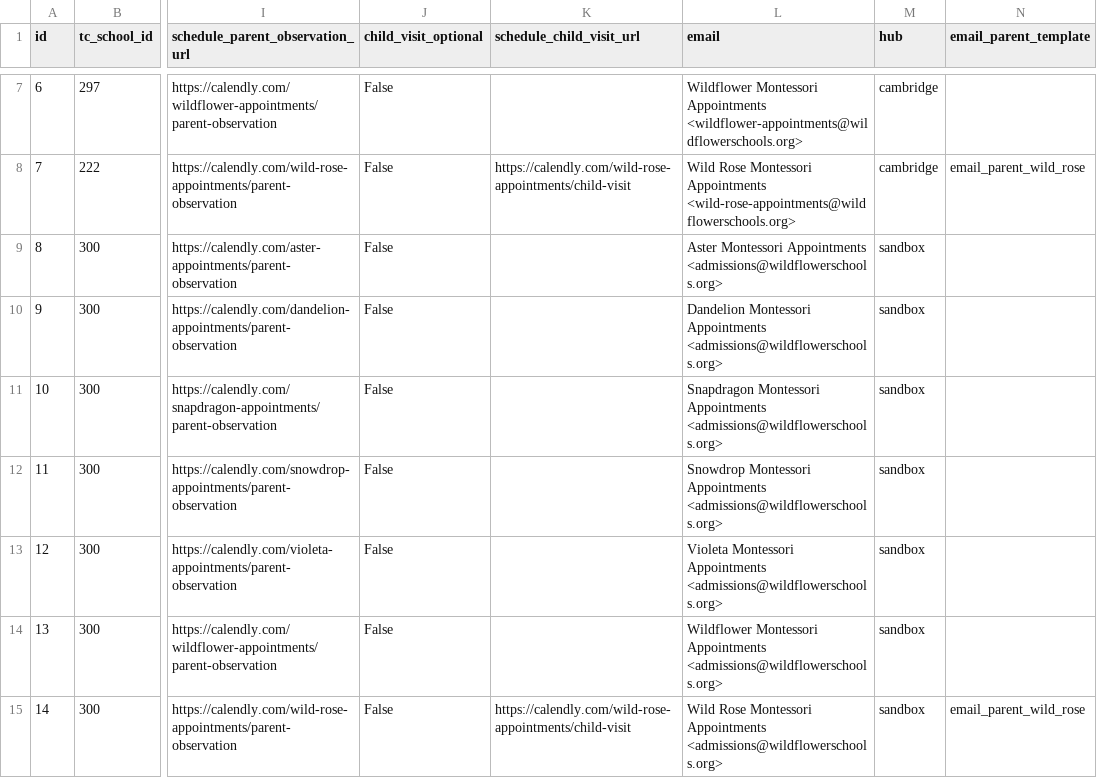
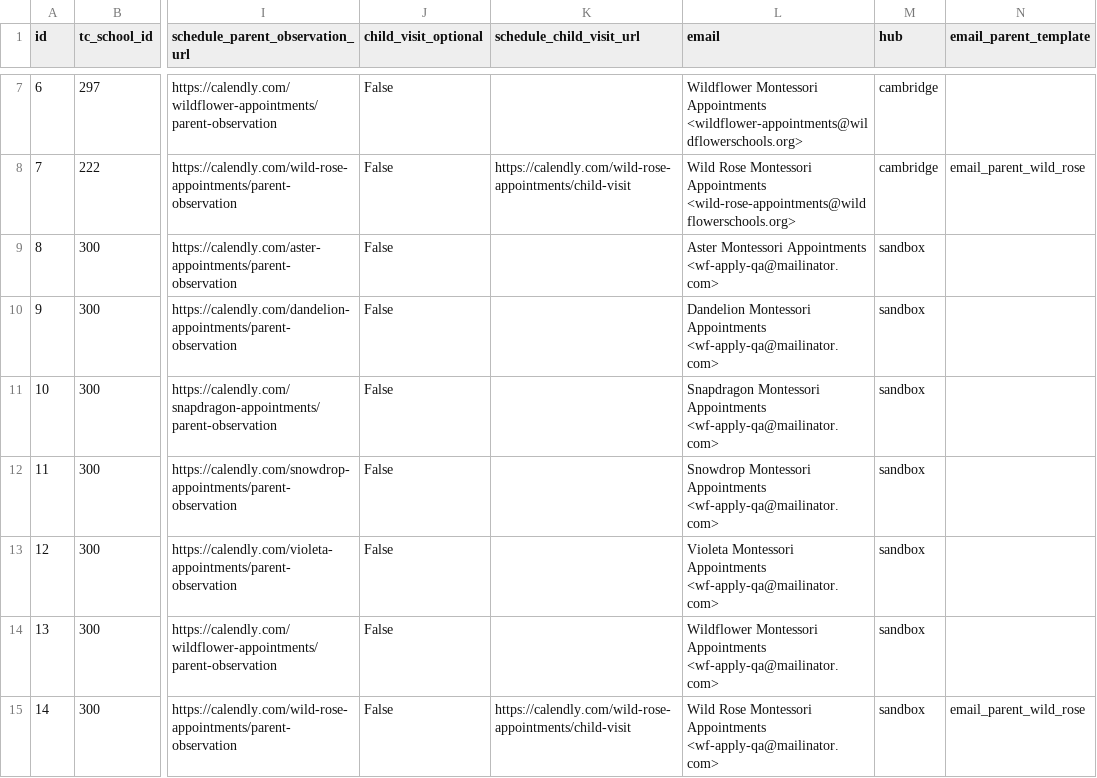
Before and after one commit to aanisa/wf_devchal, a CSV file: app/apply_blueprint/seeds/School.production.csv, drawn as a sheet; only a part is shown, gaps mark what is left out; the diff names each change by its address in the sheet, - before the commit and + after, or states it on an @@ line.

Commit message:
mailinator address in sandbox for easy viewing

```diff
--- a/app/apply_blueprint/seeds/School.production.csv
+++ b/app/apply_blueprint/seeds/School.production.csv
-L9 (email): …Montessori Appointments <admissions@wildflowerschools.org>
+L9 (email): …Montessori Appointments <wf-apply-qa@mailinator.com>
-L10 (email): …Montessori Appointments <admissions@wildflowerschools.org>
+L10 (email): …Montessori Appointments <wf-apply-qa@mailinator.com>
-L11 (email): …Montessori Appointments <admissions@wildflowerschools.org>
+L11 (email): …Montessori Appointments <wf-apply-qa@mailinator.com>
-L12 (email): …Montessori Appointments <admissions@wildflowerschools.org>
+L12 (email): …Montessori Appointments <wf-apply-qa@mailinator.com>
-L13 (email): …Montessori Appointments <admissions@wildflowerschools.org>
+L13 (email): …Montessori Appointments <wf-apply-qa@mailinator.com>
-L14 (email): …Montessori Appointments <admissions@wildflowerschools.org>
+L14 (email): …Montessori Appointments <wf-apply-qa@mailinator.com>
-L15 (email): …Montessori Appointments <admissions@wildflowerschools.org>
+L15 (email): …Montessori Appointments <wf-apply-qa@mailinator.com>
```
